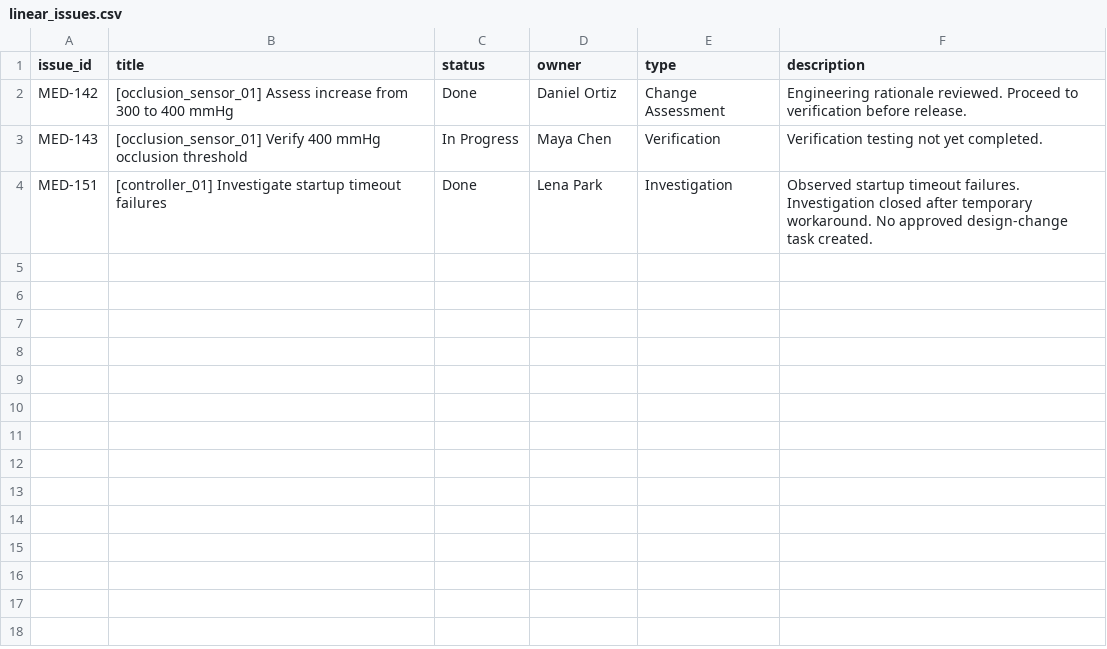
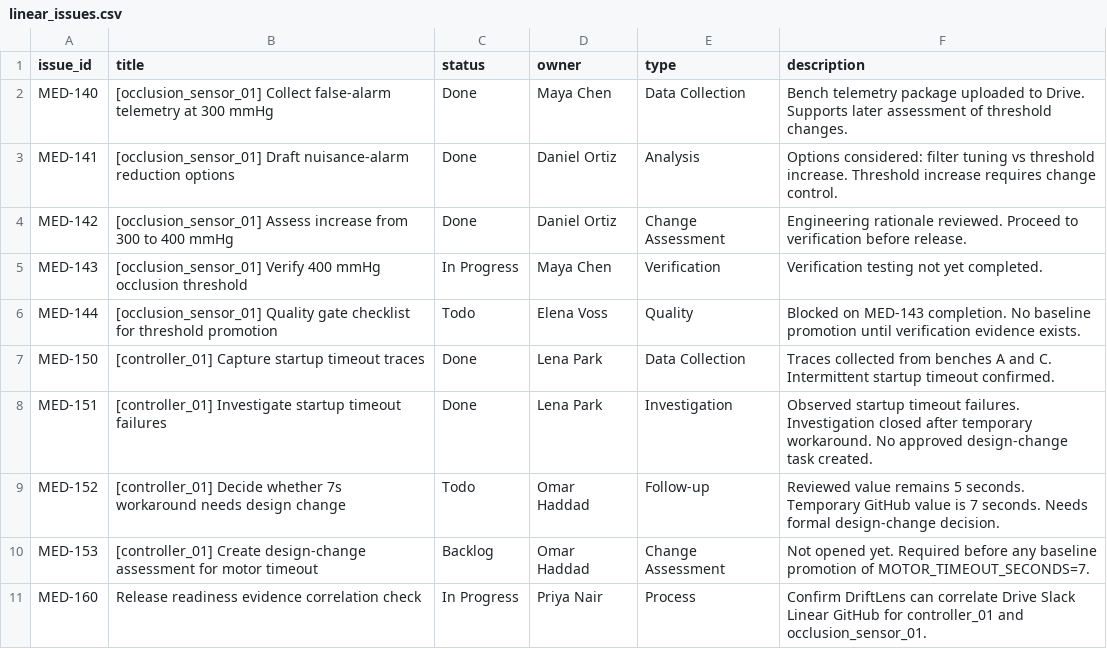
Before and after one commit to SRamkumar190/driftlens, a CSV file: driftlens-seed-pack/driftlens-seed/linear/linear_issues.csv, drawn as a sheet; the diff names each change by its address in the sheet, - before the commit and + after, or states it on an @@ line.

```diff
--- a/driftlens-seed-pack/driftlens-seed/linear/linear_issues.csv
+++ b/driftlens-seed-pack/driftlens-seed/linear/linear_issues.csv
+row 2: MED-140 | [occlusion_sensor_01] Collect false-alarm telemetry at 300 mmHg | Done | Maya Chen | Data Collection | Bench telemetry package uploaded to Drive. Supports later assessment of threshold changes.
+row 3: MED-141 | [occlusion_sensor_01] Draft nuisance-alarm reduction options | Done | Daniel Ortiz | Analysis | Options considered: filter tuning vs threshold increase. Threshold increase requires change control.
+row 6: MED-144 | [occlusion_sensor_01] Quality gate checklist for threshold promotion | Todo | Elena Voss | Quality | Blocked on MED-143 completion. No baseline promotion until verification evidence exists.
+row 7: MED-150 | [controller_01] Capture startup timeout traces | Done | Lena Park | Data Collection | Traces collected from benches A and C. Intermittent startup timeout confirmed.
+row 9: MED-152 | [controller_01] Decide whether 7s workaround needs design change | Todo | Omar Haddad | Follow-up | Reviewed value remains 5 seconds. Temporary GitHub value is 7 seconds. Needs formal design-change decision.
+row 10: MED-153 | [controller_01] Create design-change assessment for motor timeout | Backlog | Omar Haddad | Change Assessment | Not opened yet. Required before any baseline promotion of MOTOR_TIMEOUT_SECONDS=7.
+row 11: MED-160 | Release readiness evidence correlation check | In Progress | Priya Nair | Process | Confirm DriftLens can correlate Drive Slack Linear GitHub for controller_01 and occlusion_sensor_01.
```
Also changed, not shown: driftlens-seed-pack/driftlens-seed/slack/slack_messages.csv, 57 other files.
